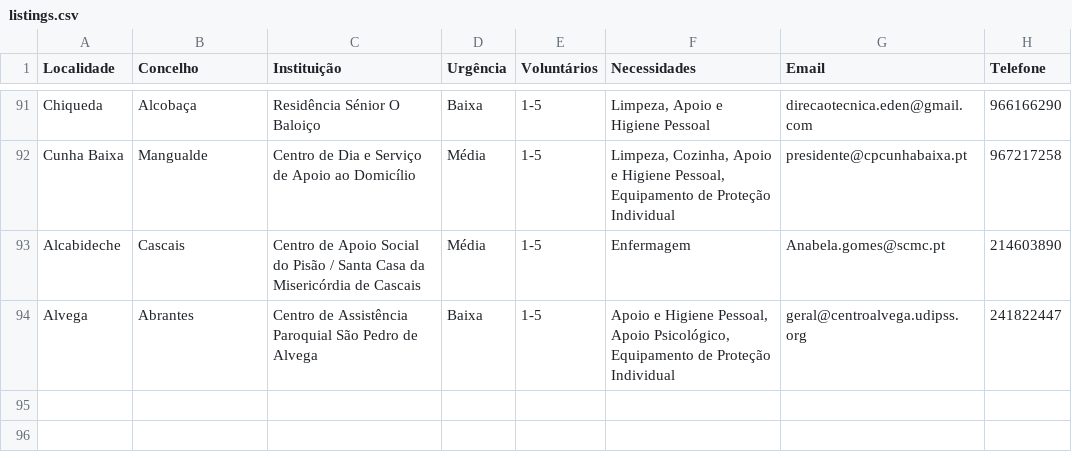
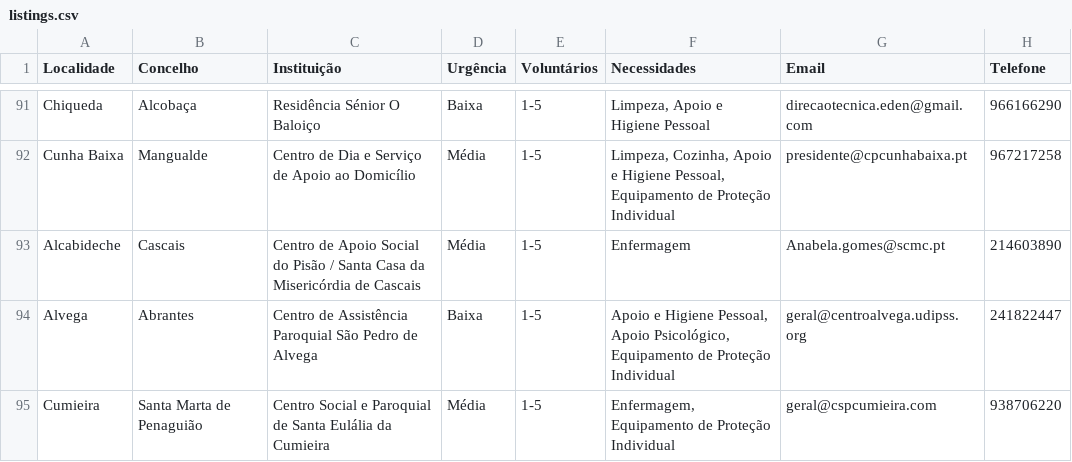
Before and after one commit to colobas/voluntarios-covid19, a CSV file: data/listings.csv, drawn as a sheet; only a part is shown, gaps mark what is left out.

Commit message:
Updated records.

```diff
--- a/data/listings.csv
+++ b/data/listings.csv
@@ -94 +94,2 @@ Alcabideche,Cascais,Centro de Apoio Social do Pisão / Santa Casa da Misericórd
 Alvega,Abrantes,Centro de Assistência Paroquial São Pedro de Alvega,Baixa,1-5,"Apoio e Higiene Pessoal, Apoio Psicológico, Equipamento de Proteção Individual",geral@centroalvega.udipss.org,241822447
+Cumieira,Santa Marta de Penaguião,Centro Social e Paroquial de Santa Eulália da Cumieira,Média,1-5,"Enfermagem, Equipamento de Proteção Individual",geral@cspcumieira.com,938706220
```
